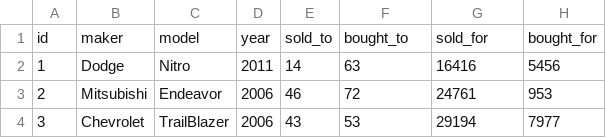
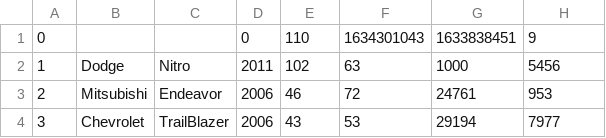
Before and after one commit to jerichd4c/Concesionaria, a CSV file: assets/cars_data.csv, drawn as a sheet; only a part is shown.

```diff
--- a/assets/cars_data.csv
+++ b/assets/cars_data.csv
@@ -1,3 +1,3 @@
-id;maker;model;year;sold_to;bought_to;sold_for;bought_for
-1;Dodge;Nitro;2011;14;63;16416;5456
+0;;;0;110;1634301043;1633838451;9
+1;Dodge;Nitro;2011;102;63;1000;5456
 2;Mitsubishi;Endeavor;2006;46;72;24761;953
```
Also changed, not shown: assets/clients.csv, 18 other files.
